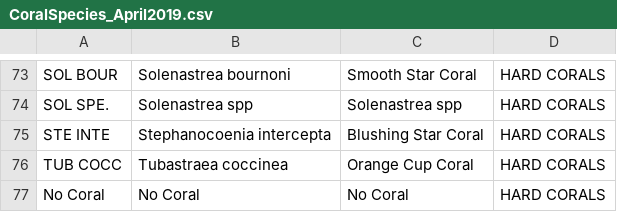
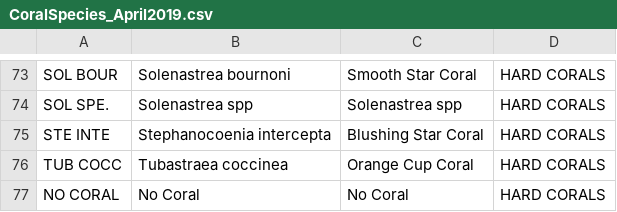
Before and after one commit to jeremiaheb/EntryApplication, a CSV file: db/SupportData/CoralSpecies_April2019.csv, drawn as a sheet; only a part is shown, gaps mark what is left out.

Commit message:
edit coral species name, edit header text

```diff
--- a/db/SupportData/CoralSpecies_April2019.csv
+++ b/db/SupportData/CoralSpecies_April2019.csv
@@ -76,2 +76,2 @@ STE INTE,Stephanocoenia intercepta,Blushing Star Coral,HARD CORALS
 TUB COCC,Tubastraea coccinea,Orange Cup Coral,HARD CORALS
-No Coral,No Coral,No Coral,HARD CORALS
+NO CORAL,No Coral,No Coral,HARD CORALS
```
Also changed, not shown: 1 other file.
